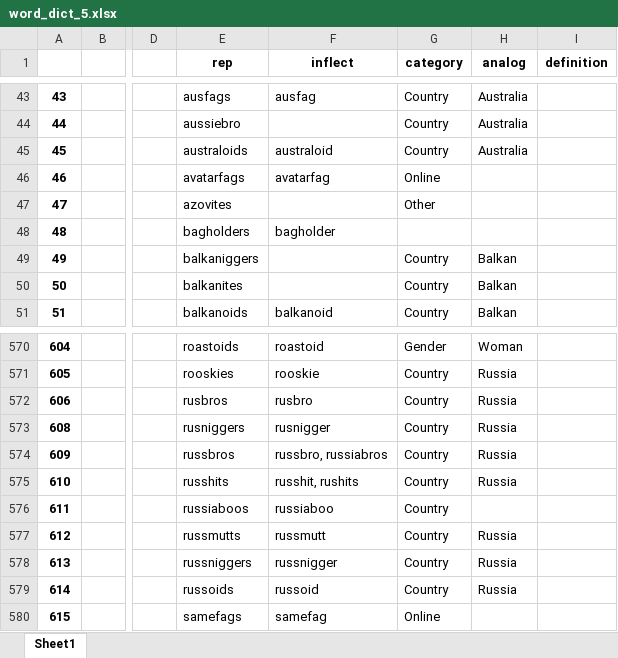
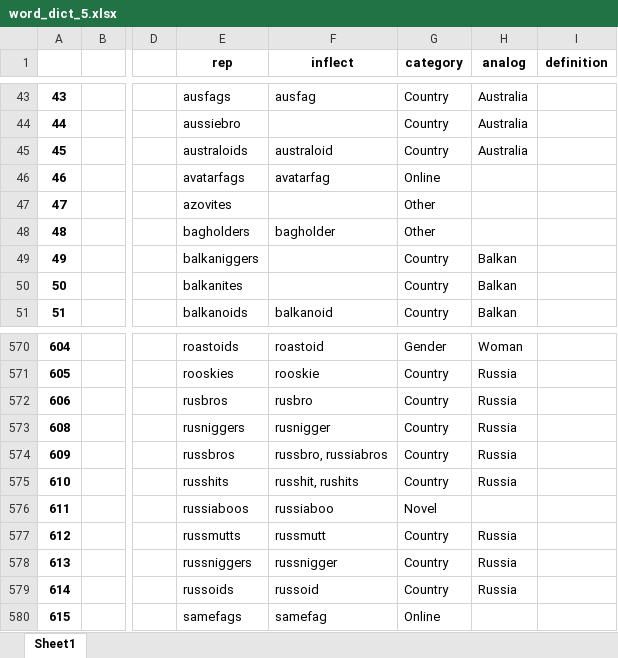
Before and after one commit to emzou/pol_r, an Excel workbook: word_dict_5.xlsx, sheet Sheet1, drawn as a sheet; only a part is shown, gaps mark what is left out; values as stored, in another font and other column widths than the file's, no borders; the diff names each change by its address in the sheet, - before the commit and + after, or states it on an @@ line.

```diff
--- a/word_dict_5.xlsx (sheet Sheet1)
+++ b/word_dict_5.xlsx (sheet Sheet1)
-G48 (category): (empty)
+G48 (category): Other
-G576 (category): Country
+G576 (category): Novel
```
Also changed, not shown: 13 other files.
